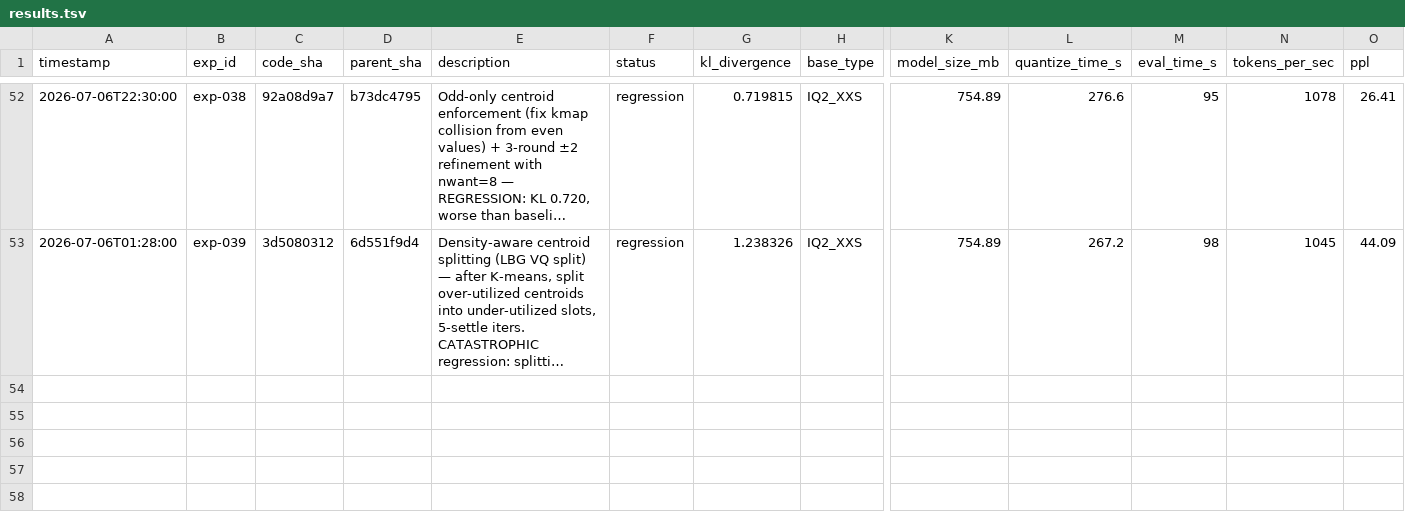
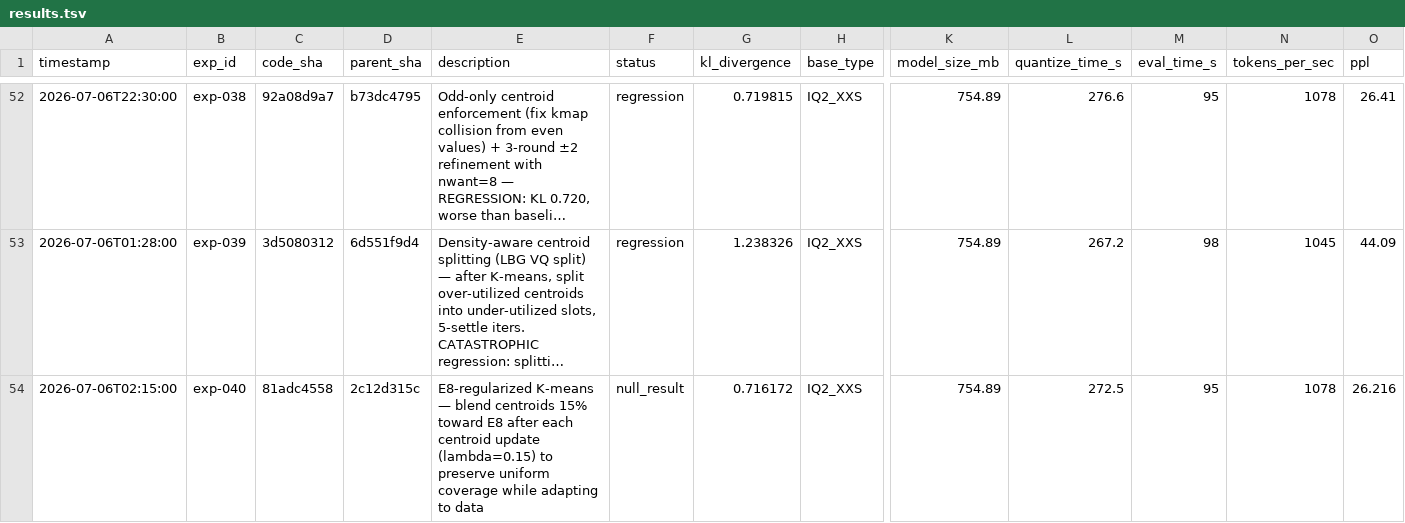
Before and after one commit to vektorprime/llama.cpp, a TSV file: tools/auto-quantize/results.tsv, drawn as a sheet; only a part is shown, gaps mark what is left out; long unchanged cells end in …; rows hold the shown columns only; the diff names each change by its address in the sheet, - before the commit and + after, or states it on an @@ line.

Commit message:
auto-research: record exp-040 (E8-regularized K-means, null, reverted)

```diff
--- a/tools/auto-quantize/results.tsv
+++ b/tools/auto-quantize/results.tsv
+row 54: 2026-07-06T02:15:00 | exp-040 | 81adc4558 | 2c12d315c | E8-regularized K-means — blend centroids 15% toward E8 after each centroid update (lambda=0.15) to preserve uniform coverage while adapting to data | null_result | 0.716172 | IQ2_XXS | 754.89 | 272.5 | 95 | 1078 | 26.216
```
Also changed, not shown: 1 other file.
